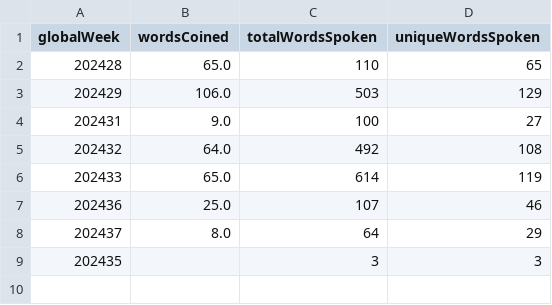
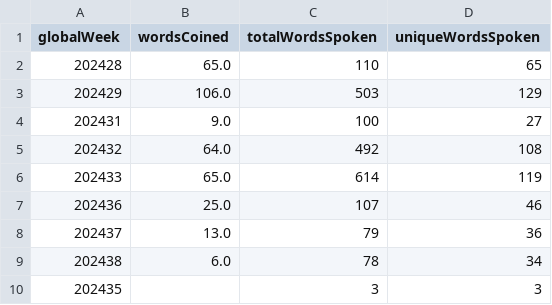
Before and after one commit to conlangclub/pidgin-island-quest-data, a CSV file: week_stats.csv, drawn as a sheet.

```diff
--- a/week_stats.csv
+++ b/week_stats.csv
@@ -7,3 +7,4 @@ globalWeek,wordsCoined,totalWordsSpoken,uniqueWordsSpoken
 202436,25.0,107,46
-202437,8.0,64,29
+202437,13.0,79,36
+202438,6.0,78,34
 202435,,3,3
```
Also changed, not shown: WordUses_all.csv, weekly_word_stats.csv, 1 other file.
